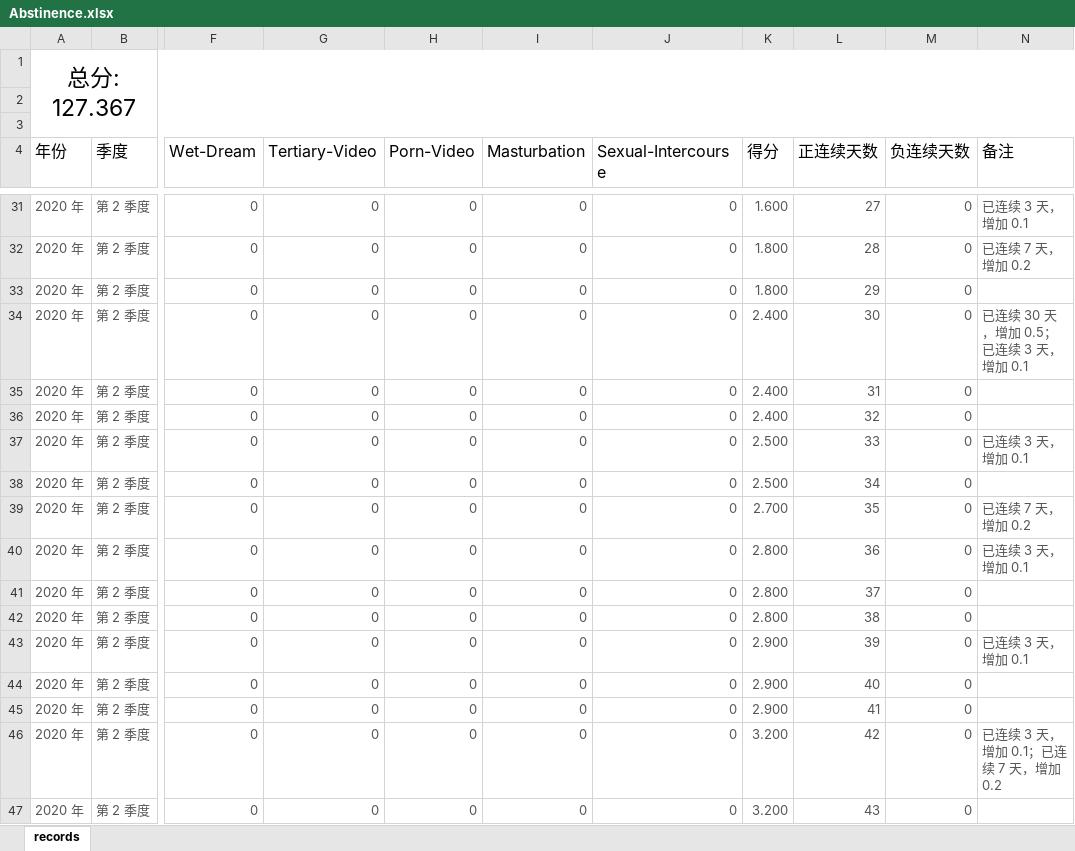
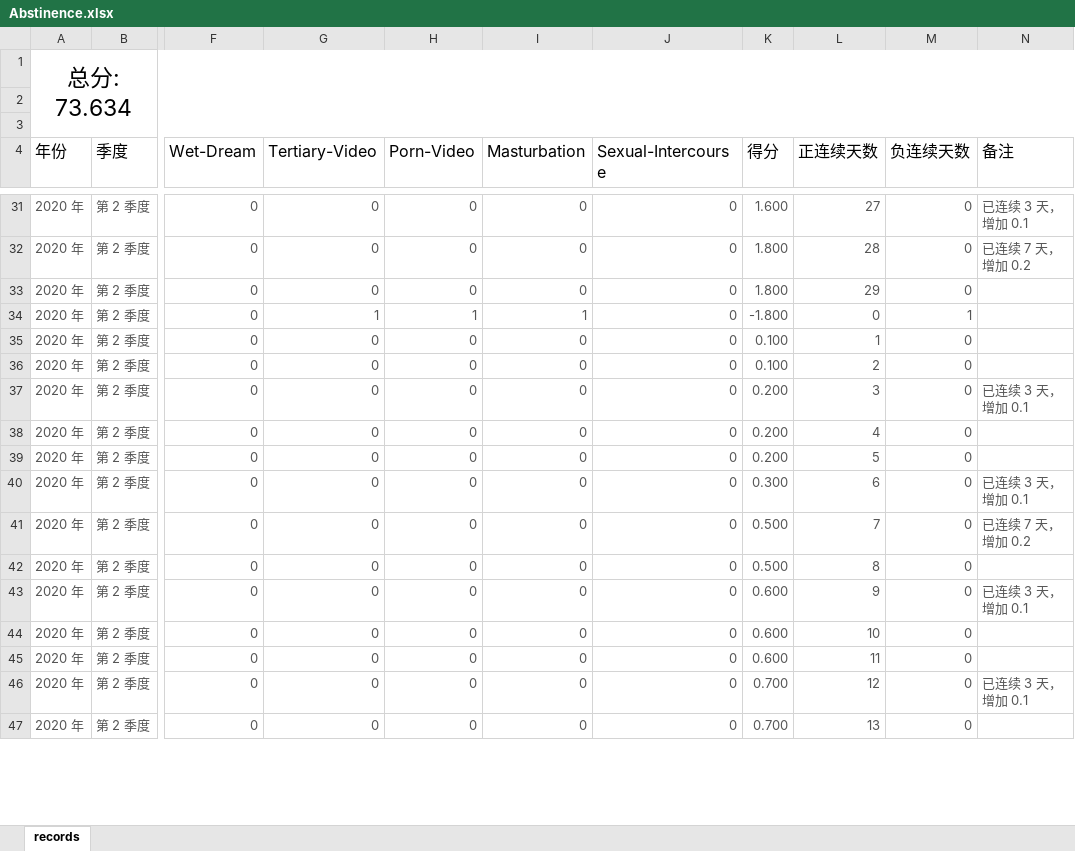
Before and after one commit to Gzhennaxia/Gzhennaxia.github.io, an Excel workbook: source/excel/Abstinence.xlsx, sheet records, drawn as a sheet; only a part is shown, gaps mark what is left out; values as stored, in another font and other column widths than the file's, no borders; table styles not drawn; the diff covers the shown part only; the diff names each change by its address in the sheet, - before the commit and + after, or states it on an @@ line.

```diff
--- a/source/excel/Abstinence.xlsx (sheet records)
+++ b/source/excel/Abstinence.xlsx (sheet records)
-A1 (年份): 总分: 127.367
+A1 (年份): 总分: 73.634
-G34 (Tertiary-Video): 0
+G34 (Tertiary-Video): 1
-H34 (Porn-Video): 0
+H34 (Porn-Video): 1
-I34 (Masturbation): 0
+I34 (Masturbation): 1
-K34 (得分): 2.400
+K34 (得分): -1.800
-L34 (正连续天数): 30
+L34 (正连续天数): 0
-M34 (负连续天数): 0
+M34 (负连续天数): 1
-N34 (备注): 已连续 30 天，增加 0.5；已连续 3 天，增加 0.1
+N34 (备注): (empty)
-K35:K36 (得分): 2.400
+K35:K36 (得分): 0.100
-L35 (正连续天数): 31
+L35 (正连续天数): 1
-L36 (正连续天数): 32
+L36 (正连续天数): 2
-K37:K38 (得分): 2.500
+K37:K38 (得分): 0.200
-L37 (正连续天数): 33
+L37 (正连续天数): 3
-L38 (正连续天数): 34
+L38 (正连续天数): 4
-K39 (得分): 2.700
+K39 (得分): 0.200
-L39 (正连续天数): 35
+L39 (正连续天数): 5
-N39 (备注): 已连续 7 天，增加 0.2
+N39 (备注): (empty)
-K40 (得分): 2.800
+K40 (得分): 0.300
-L40 (正连续天数): 36
+L40 (正连续天数): 6
-K41:K42 (得分): 2.800
+K41:K42 (得分): 0.500
-L41 (正连续天数): 37
+L41 (正连续天数): 7
-N41 (备注): (empty)
+N41 (备注): 已连续 7 天，增加 0.2
-L42 (正连续天数): 38
+L42 (正连续天数): 8
-K43:K45 (得分): 2.900
+K43:K45 (得分): 0.600
-L43 (正连续天数): 39
+L43 (正连续天数): 9
-L44 (正连续天数): 40
+L44 (正连续天数): 10
-L45 (正连续天数): 41
+L45 (正连续天数): 11
-K46:K47 (得分): 3.200
+K46:K47 (得分): 0.700
-L46 (正连续天数): 42
+L46 (正连续天数): 12
-N46 (备注): 已连续 3 天，增加 0.1；已连续 7 天，增加 0.2
+N46 (备注): 已连续 3 天，增加 0.1
-L47 (正连续天数): 43
+L47 (正连续天数): 13
```
Also changed, not shown: 152 edited cells elsewhere in this sheet, source/excel/Score.xlsx, source/excel/ledger.xlsx, 1 other file.
